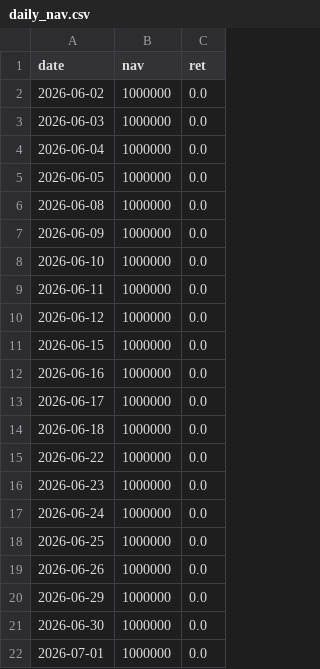
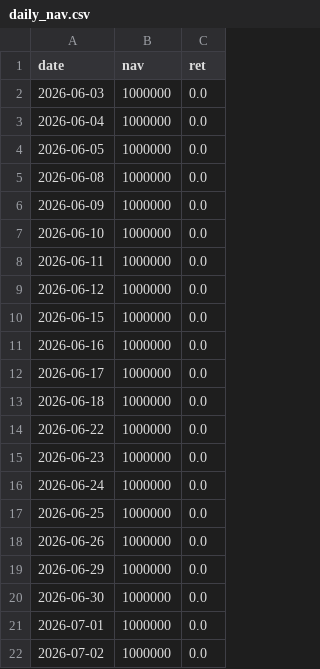
Before and after one commit to bichcs5566-alt/V204-app, a CSV file: mobile_dashboard_v1/data/daily_nav.csv, drawn as a sheet.

```diff
--- a/mobile_dashboard_v1/data/daily_nav.csv
+++ b/mobile_dashboard_v1/data/daily_nav.csv
@@ -1,3 +1,2 @@
 date,nav,ret
-2026-06-02,1000000,0.0
 2026-06-03,1000000,0.0
@@ -22 +21,2 @@ date,nav,ret
 2026-07-01,1000000,0.0
+2026-07-02,1000000,0.0
```
Also changed, not shown: bridge_debug.csv, mobile_dashboard_v1/data/bridge_debug.csv, 15 other files.
